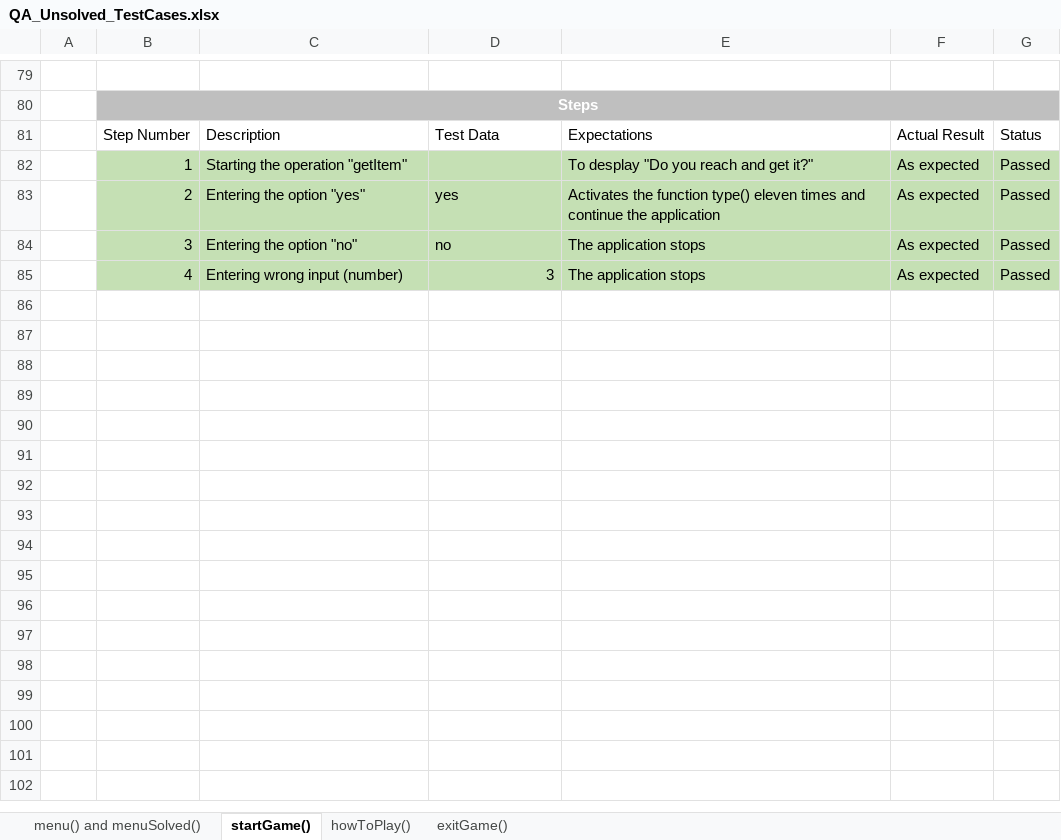
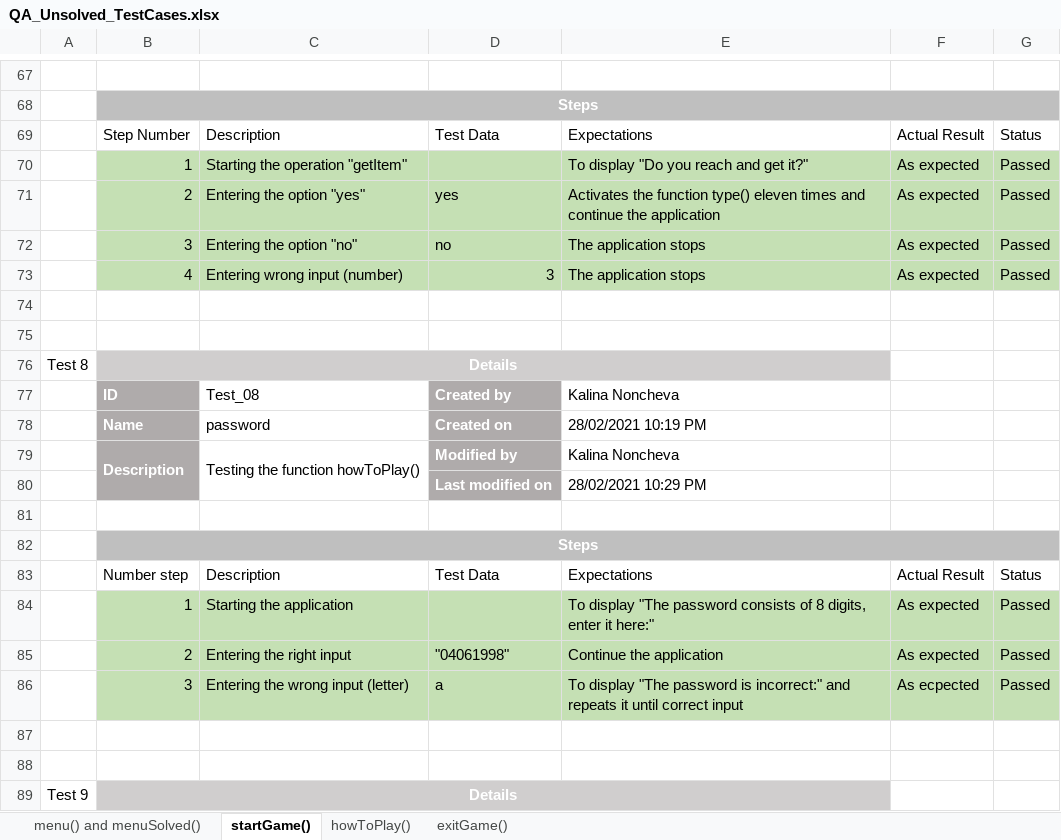
Before and after one commit to KIIvanova19/Unsolved-Strings-Project, an Excel workbook: QA Documents/QA_Unsolved_TestCases.xlsx, sheet startGame(), drawn as a sheet; only a part is shown, gaps mark what is left out; values as stored, in another font and other column widths than the file's, no borders; table styles not drawn; addresses are those after the commit; the diff covers the shown part only; the diff names each change by its address in the sheet, - before the commit and + after, or states it on an @@ line.

Commit message:
Finish QA test cases

```diff
--- a/QA Documents/QA_Unsolved_TestCases.xlsx (sheet startGame())
+++ b/QA Documents/QA_Unsolved_TestCases.xlsx (sheet startGame())
-E70: To desplay "Do you reach and get it?"
+E70: To display "Do you reach and get it?"
+row 74: (empty)
+row 75: (empty)
+row 76: Test 8 | Details
+row 77:  | ID | Test_08 | Created by | Kalina Noncheva
+row 78:  | Name | password | Created on | 28/02/2021 10:19 PM
+row 79:  | Description | Testing the function howToPlay() | Modified by | Kalina Noncheva
+row 80:  |  |  | Last modified on | 28/02/2021 10:29 PM
+row 81: (empty)
@@ row 38 moved to row 82: Steps @@
+row 83:  | Number step | Description | Test Data | Expectations | Actual Result | Status
+row 84:  | 1 | Starting the application |  | To display "The password consists of 8 digits, enter it here:" | As expected | Passed
+row 85:  | 2 | Entering the right input | "04061998" | Continue the application | As expected | Passed
+row 86:  | 3 | Entering the wrong input (letter) | a | To display "The password is incorrect:" and repeats it until correct input | As ecpected | Passed
+row 87: (empty)
+row 88: (empty)
+row 89: Test 9 | Details
```
Also changed, not shown: 11 added rows, 11 removed rows, 2 moved rows and 9 edited cells elsewhere in this sheet, sheet menu() and menuSolved(), sheet exitGame(), sheet howToPlay().
